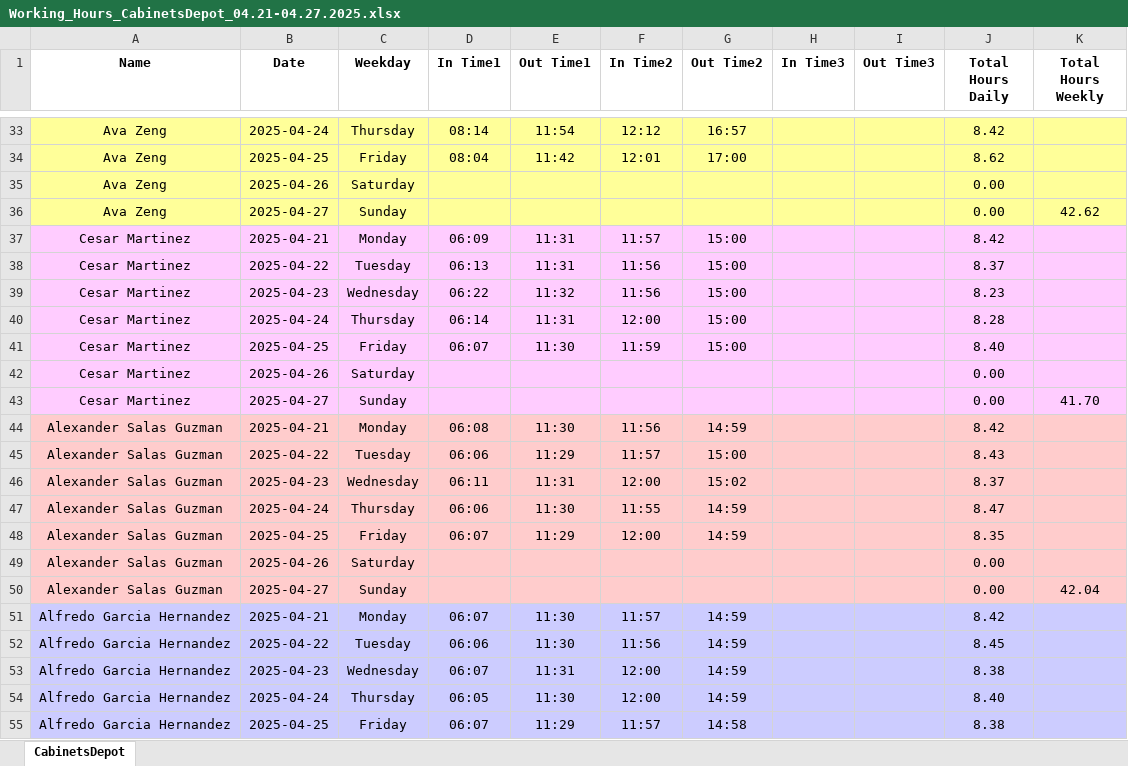
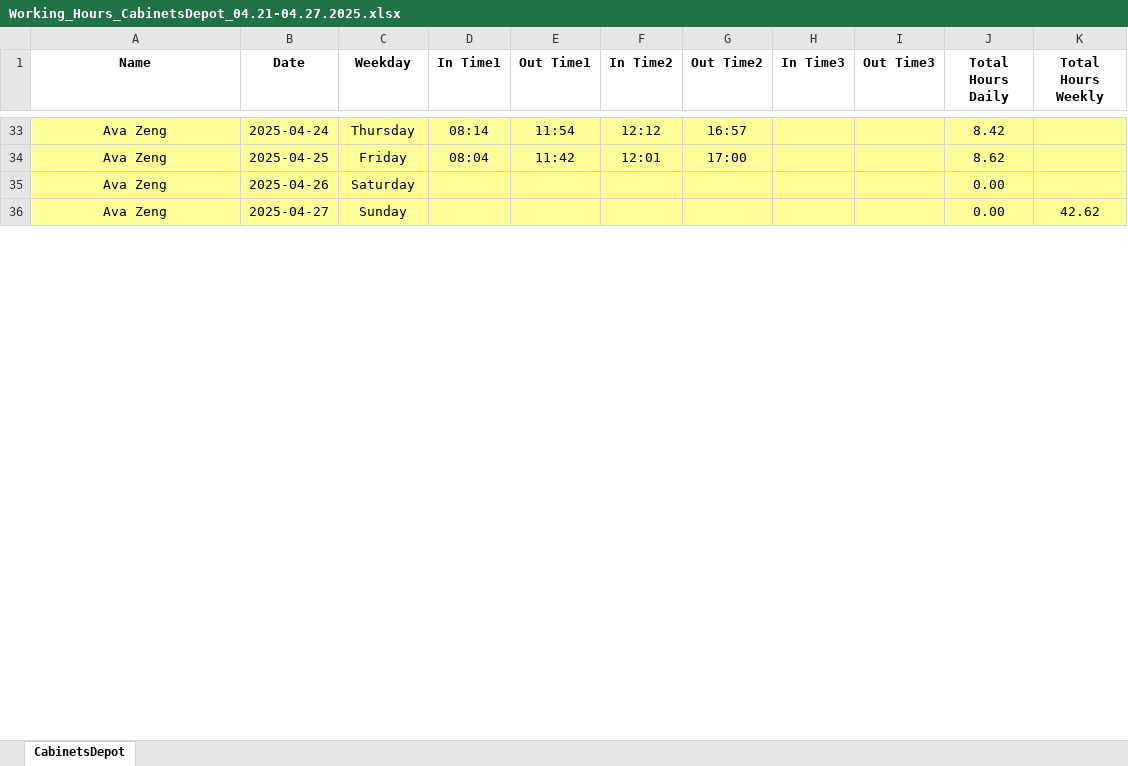
Before and after one commit to rosaspace/rimei, an Excel workbook: Working_Hours_CabinetsDepot_04.21-04.27.2025.xlsx, sheet CabinetsDepot, drawn as a sheet; only a part is shown, gaps mark what is left out; values as stored, in another font and other column widths than the file's, no borders; the diff covers the shown part only; the diff names each change by its address in the sheet, - before the commit and + after, or states it on an @@ line.

```diff
--- a/Working_Hours_CabinetsDepot_04.21-04.27.2025.xlsx (sheet CabinetsDepot)
+++ b/Working_Hours_CabinetsDepot_04.21-04.27.2025.xlsx (sheet CabinetsDepot)
-row 37: Cesar Martinez | 2025-04-21 | Monday | 06:09 | 11:31 | 11:57 | 15:00 |  |  | 8.42
-row 38: Cesar Martinez | 2025-04-22 | Tuesday | 06:13 | 11:31 | 11:56 | 15:00 |  |  | 8.37
-row 39: Cesar Martinez | 2025-04-23 | Wednesday | 06:22 | 11:32 | 11:56 | 15:00 |  |  | 8.23
-row 40: Cesar Martinez | 2025-04-24 | Thursday | 06:14 | 11:31 | 12:00 | 15:00 |  |  | 8.28
-row 41: Cesar Martinez | 2025-04-25 | Friday | 06:07 | 11:30 | 11:59 | 15:00 |  |  | 8.40
-row 42: Cesar Martinez | 2025-04-26 | Saturday |  |  |  |  |  |  | 0.00
-row 43: Cesar Martinez | 2025-04-27 | Sunday |  |  |  |  |  |  | 0.00 | 41.70
-row 44: Alexander Salas Guzman | 2025-04-21 | Monday | 06:08 | 11:30 | 11:56 | 14:59 |  |  | 8.42
-row 45: Alexander Salas Guzman | 2025-04-22 | Tuesday | 06:06 | 11:29 | 11:57 | 15:00 |  |  | 8.43
-row 46: Alexander Salas Guzman | 2025-04-23 | Wednesday | 06:11 | 11:31 | 12:00 | 15:02 |  |  | 8.37
-row 47: Alexander Salas Guzman | 2025-04-24 | Thursday | 06:06 | 11:30 | 11:55 | 14:59 |  |  | 8.47
-row 48: Alexander Salas Guzman | 2025-04-25 | Friday | 06:07 | 11:29 | 12:00 | 14:59 |  |  | 8.35
-row 49: Alexander Salas Guzman | 2025-04-26 | Saturday |  |  |  |  |  |  | 0.00
-row 50: Alexander Salas Guzman | 2025-04-27 | Sunday |  |  |  |  |  |  | 0.00 | 42.04
-row 51: Alfredo Garcia Hernandez | 2025-04-21 | Monday | 06:07 | 11:30 | 11:57 | 14:59 |  |  | 8.42
-row 52: Alfredo Garcia Hernandez | 2025-04-22 | Tuesday | 06:06 | 11:30 | 11:56 | 14:59 |  |  | 8.45
-row 53: Alfredo Garcia Hernandez | 2025-04-23 | Wednesday | 06:07 | 11:31 | 12:00 | 14:59 |  |  | 8.38
-row 54: Alfredo Garcia Hernandez | 2025-04-24 | Thursday | 06:05 | 11:30 | 12:00 | 14:59 |  |  | 8.40
-row 55: Alfredo Garcia Hernandez | 2025-04-25 | Friday | 06:07 | 11:29 | 11:57 | 14:58 |  |  | 8.38
```
Also changed, not shown: 58 removed rows and cell formats elsewhere in this sheet, 17 other files.
